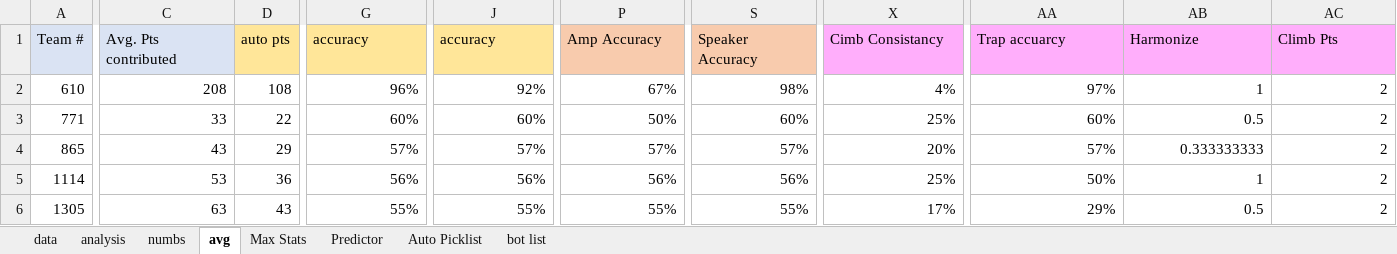
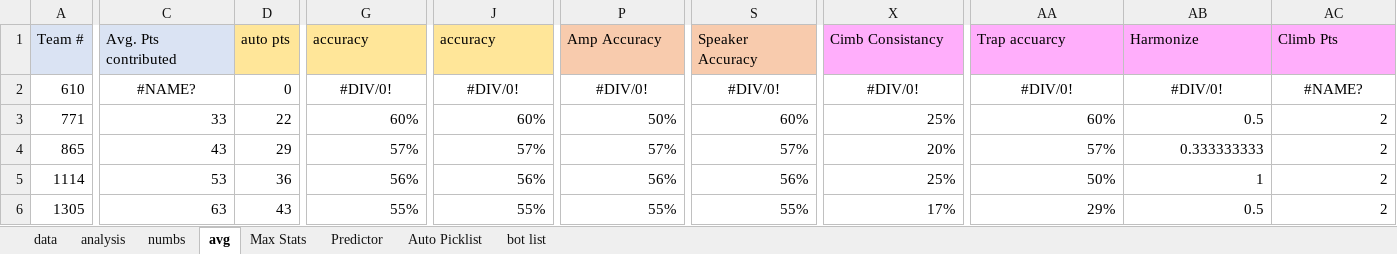
Before and after one commit to Aryan95614/FRC_SCOUTING_CRESCENDO_2023, an Excel workbook: ScoutingApp1/lib/Excel_Files/Revolt_robotics_2024.xlsx, sheet avg, drawn as a sheet; only a part is shown, gaps mark what is left out; values as stored, in another font and other column widths than the file's, no borders; the diff covers the shown part only; the diff names each change by its address in the sheet, - before the commit and + after, or states it on an @@ line.

```diff
--- a/ScoutingApp1/lib/Excel_Files/Revolt_robotics_2024.xlsx (sheet avg)
+++ b/ScoutingApp1/lib/Excel_Files/Revolt_robotics_2024.xlsx (sheet avg)
-C2 (Avg. Pts contributed): 208
+C2 (Avg. Pts contributed): #NAME?
-C2 alignment: right
+C2 alignment: center
-D2 (auto pts): 108
+D2 (auto pts): 0
-G2 (accuracy): 96%
+G2 (accuracy): #DIV/0!
-G2 alignment: right
+G2 alignment: center
-J2 (accuracy): 92%
+J2 (accuracy): #DIV/0!
-J2 alignment: right
+J2 alignment: center
-P2 (Amp Accuracy): 67%
+P2 (Amp Accuracy): #DIV/0!
-P2 alignment: right
+P2 alignment: center
-S2 (Speaker Accuracy): 98%
+S2 (Speaker Accuracy): #DIV/0!
-S2 alignment: right
+S2 alignment: center
-X2 (Cimb Consistancy): 4%
+X2 (Cimb Consistancy): #DIV/0!
-X2 alignment: right
+X2 alignment: center
-AA2 (Trap accuarcy): 97%
+AA2 (Trap accuarcy): #DIV/0!
-AA2:AC2 alignment: right
+AA2:AC2 alignment: center
-AB2 (Harmonize): 1
+AB2 (Harmonize): #DIV/0!
-AC2 (Climb Pts): 2
+AC2 (Climb Pts): #NAME?
```
Also changed, not shown: 17 edited cells elsewhere in this sheet, sheet numbs, sheet data, hidden cells, 7 other files.
